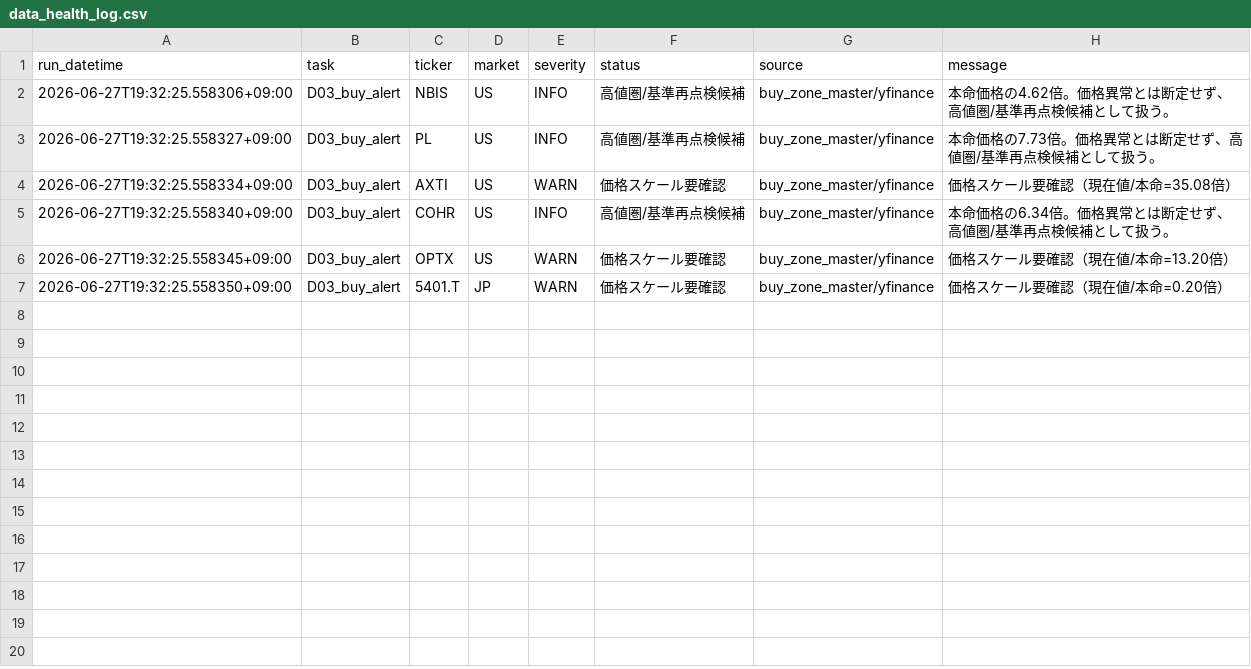
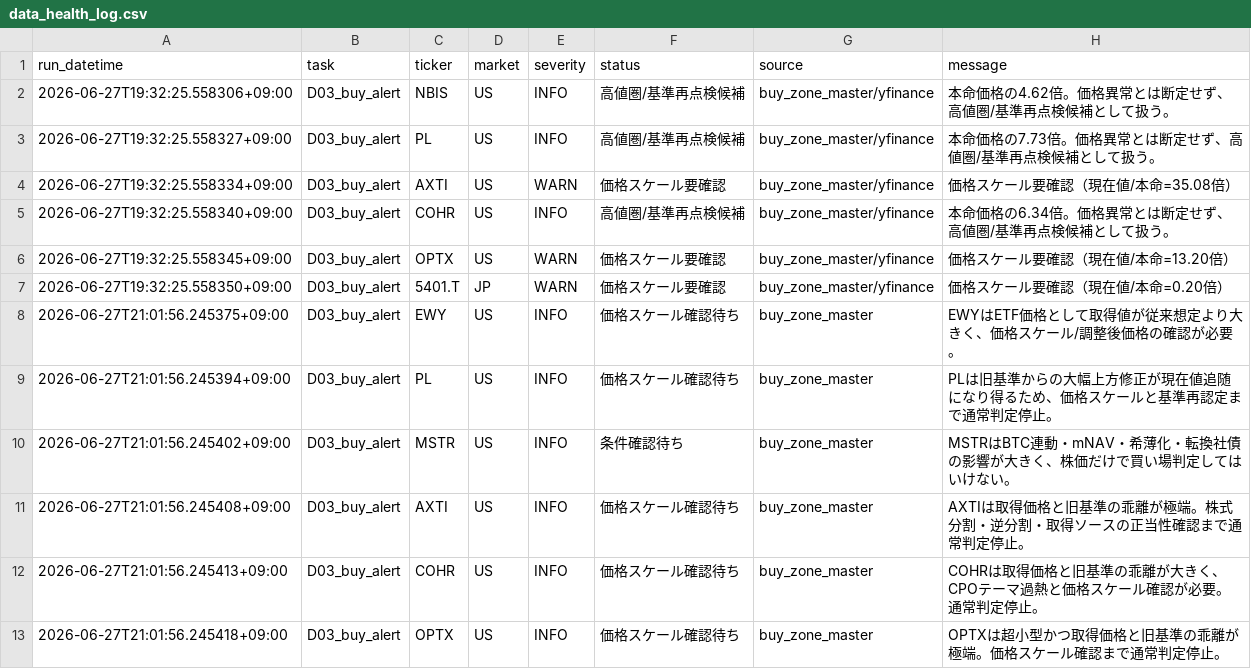
Before and after one commit to 69wmjpm6j2-alt/chappy-investment-system, a CSV file: data/data_health_log.csv, drawn as a sheet; the diff names each change by its address in the sheet, - before the commit and + after, or states it on an @@ line.

Commit message:
CIS buy alert update

```diff
--- a/data/data_health_log.csv
+++ b/data/data_health_log.csv
+row 8: 2026-06-27T21:01:56.245375+09:00 | D03_buy_alert | EWY | US | INFO | 価格スケール確認待ち | buy_zone_master | EWYはETF価格として取得値が従来想定より大きく、価格スケール/調整後価格の確認が必要。
+row 9: 2026-06-27T21:01:56.245394+09:00 | D03_buy_alert | PL | US | INFO | 価格スケール確認待ち | buy_zone_master | PLは旧基準からの大幅上方修正が現在値追随になり得るため、価格スケールと基準再認定まで通常判定停止。
+row 10: 2026-06-27T21:01:56.245402+09:00 | D03_buy_alert | MSTR | US | INFO | 条件確認待ち | buy_zone_master | MSTRはBTC連動・mNAV・希薄化・転換社債の影響が大きく、株価だけで買い場判定してはいけない。
+row 11: 2026-06-27T21:01:56.245408+09:00 | D03_buy_alert | AXTI | US | INFO | 価格スケール確認待ち | buy_zone_master | AXTIは取得価格と旧基準の乖離が極端。株式分割・逆分割・取得ソースの正当性確認まで通常判定停止。
+row 12: 2026-06-27T21:01:56.245413+09:00 | D03_buy_alert | COHR | US | INFO | 価格スケール確認待ち | buy_zone_master | COHRは取得価格と旧基準の乖離が大きく、CPOテーマ過熱と価格スケール確認が必要。通常判定停止。
+row 13: 2026-06-27T21:01:56.245418+09:00 | D03_buy_alert | OPTX | US | INFO | 価格スケール確認待ち | buy_zone_master | OPTXは超小型かつ取得価格と旧基準の乖離が極端。価格スケール確認まで通常判定停止。
```
Also changed, not shown: output/cis_buy_alert_2026-06-27.csv, 1 other file.
